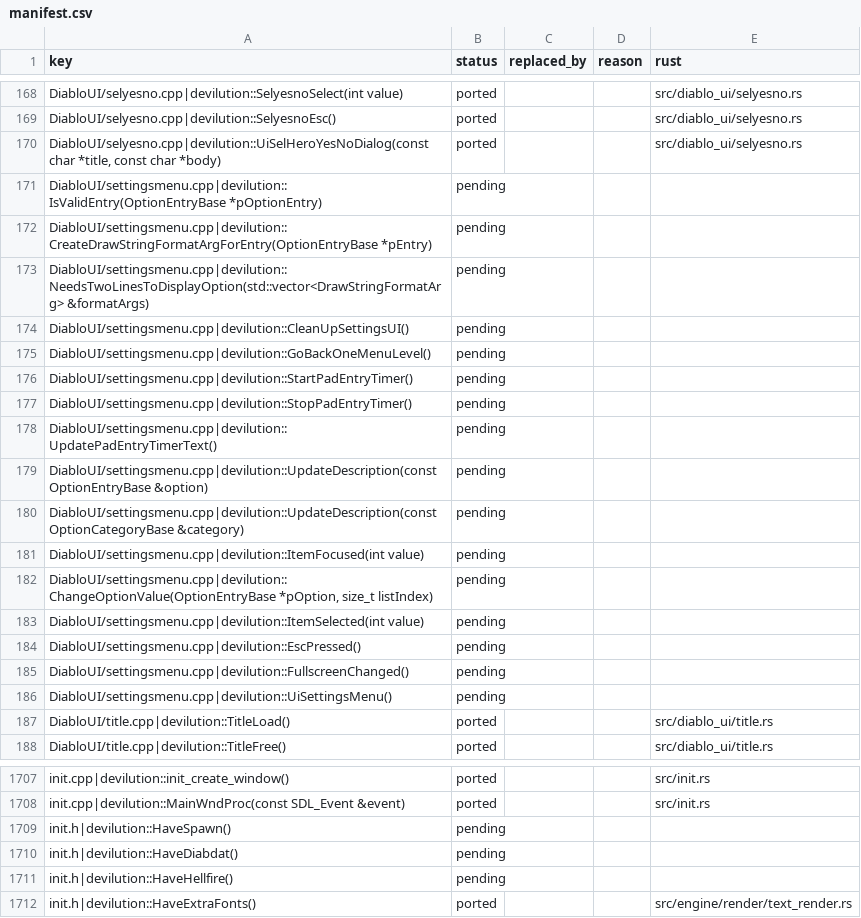
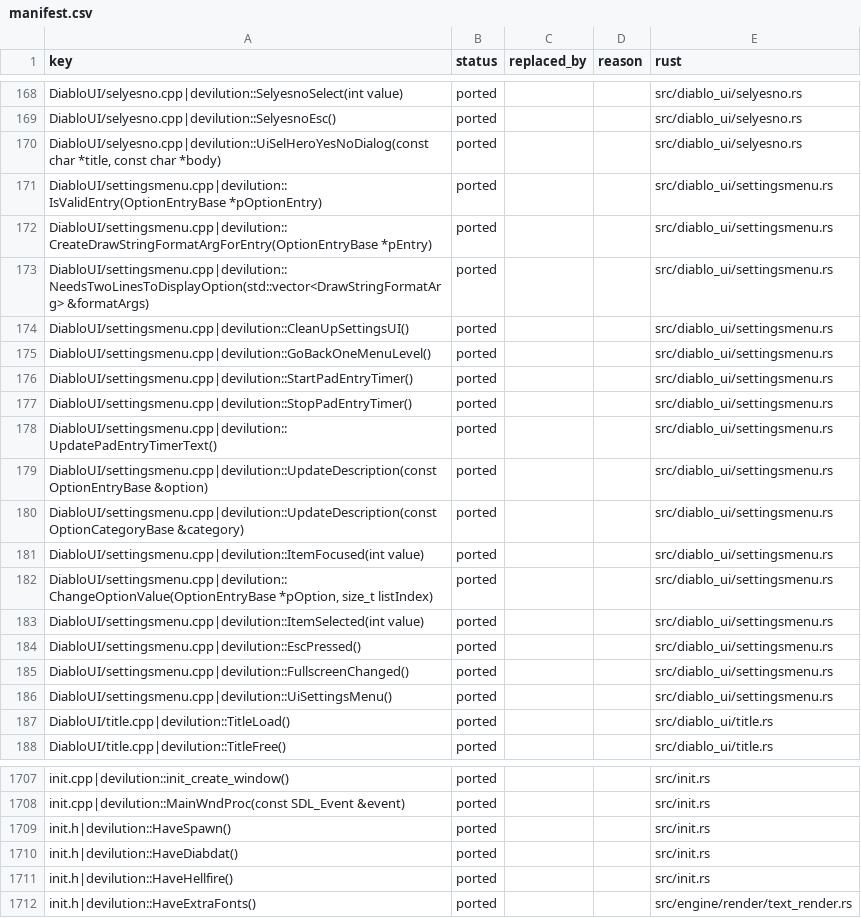
Before and after one commit to ITSTDMCC/Diablo-1-Revibed, a CSV file: port/manifest.csv, drawn as a sheet; only a part is shown, gaps mark what is left out.

```diff
--- a/port/manifest.csv
+++ b/port/manifest.csv
@@ -170,18 +170,18 @@ DiabloUI/selyesno.cpp|devilution::SelyesnoEsc(),ported,,,src/diablo_ui/selyesno.
 "DiabloUI/selyesno.cpp|devilution::UiSelHeroYesNoDialog(const char *title, const char *body)",ported,,,src/diablo_ui/selyesno.rs
-DiabloUI/settingsmenu.cpp|devilution::IsValidEntry(OptionEntryBase *pOptionEntry),pending,,,
-DiabloUI/settingsmenu.cpp|devilution::CreateDrawStringFormatArgForEntry(OptionEntryBase *pEntry),pending,,,
-DiabloUI/settingsmenu.cpp|devilution::NeedsTwoLinesToDisplayOption(std::vector<DrawStringFormatArg> &formatArgs),pending,,,
-DiabloUI/settingsmenu.cpp|devilution::CleanUpSettingsUI(),pending,,,
-DiabloUI/settingsmenu.cpp|devilution::GoBackOneMenuLevel(),pending,,,
-DiabloUI/settingsmenu.cpp|devilution::StartPadEntryTimer(),pending,,,
-DiabloUI/settingsmenu.cpp|devilution::StopPadEntryTimer(),pending,,,
-DiabloUI/settingsmenu.cpp|devilution::UpdatePadEntryTimerText(),pending,,,
-DiabloUI/settingsmenu.cpp|devilution::UpdateDescription(const OptionEntryBase &option),pending,,,
-DiabloUI/settingsmenu.cpp|devilution::UpdateDescription(const OptionCategoryBase &category),pending,,,
-DiabloUI/settingsmenu.cpp|devilution::ItemFocused(int value),pending,,,
-"DiabloUI/settingsmenu.cpp|devilution::ChangeOptionValue(OptionEntryBase *pOption, size_t listIndex)",pending,,,
-DiabloUI/settingsmenu.cpp|devilution::ItemSelected(int value),pending,,,
-DiabloUI/settingsmenu.cpp|devilution::EscPressed(),pending,,,
-DiabloUI/settingsmenu.cpp|devilution::FullscreenChanged(),pending,,,
-DiabloUI/settingsmenu.cpp|devilution::UiSettingsMenu(),pending,,,
+DiabloUI/settingsmenu.cpp|devilution::IsValidEntry(OptionEntryBase *pOptionEntry),ported,,,src/diablo_ui/settingsmenu.rs
+DiabloUI/settingsmenu.cpp|devilution::CreateDrawStringFormatArgForEntry(OptionEntryBase *pEntry),ported,,,src/diablo_ui/settingsmenu.rs
+DiabloUI/settingsmenu.cpp|devilution::NeedsTwoLinesToDisplayOption(std::vector<DrawStringFormatArg> &formatArgs),ported,,,src/diablo_ui/settingsmenu.rs
+DiabloUI/settingsmenu.cpp|devilution::CleanUpSettingsUI(),ported,,,src/diablo_ui/settingsmenu.rs
+DiabloUI/settingsmenu.cpp|devilution::GoBackOneMenuLevel(),ported,,,src/diablo_ui/settingsmenu.rs
+DiabloUI/settingsmenu.cpp|devilution::StartPadEntryTimer(),ported,,,src/diablo_ui/settingsmenu.rs
+DiabloUI/settingsmenu.cpp|devilution::StopPadEntryTimer(),ported,,,src/diablo_ui/settingsmenu.rs
+DiabloUI/settingsmenu.cpp|devilution::UpdatePadEntryTimerText(),ported,,,src/diablo_ui/settingsmenu.rs
+DiabloUI/settingsmenu.cpp|devilution::UpdateDescription(const OptionEntryBase &option),ported,,,src/diablo_ui/settingsmenu.rs
+DiabloUI/settingsmenu.cpp|devilution::UpdateDescription(const OptionCategoryBase &category),ported,,,src/diablo_ui/settingsmenu.rs
+DiabloUI/settingsmenu.cpp|devilution::ItemFocused(int value),ported,,,src/diablo_ui/settingsmenu.rs
+"DiabloUI/settingsmenu.cpp|devilution::ChangeOptionValue(OptionEntryBase *pOption, size_t listIndex)",ported,,,src/diablo_ui/settingsmenu.rs
+DiabloUI/settingsmenu.cpp|devilution::ItemSelected(int value),ported,,,src/diablo_ui/settingsmenu.rs
+DiabloUI/settingsmenu.cpp|devilution::EscPressed(),ported,,,src/diablo_ui/settingsmenu.rs
+DiabloUI/settingsmenu.cpp|devilution::FullscreenChanged(),ported,,,src/diablo_ui/settingsmenu.rs
+DiabloUI/settingsmenu.cpp|devilution::UiSettingsMenu(),ported,,,src/diablo_ui/settingsmenu.rs
 DiabloUI/title.cpp|devilution::TitleLoad(),ported,,,src/diablo_ui/title.rs
@@ -1708,5 +1708,5 @@ init.cpp|devilution::init_create_window(),ported,,,src/init.rs
 init.cpp|devilution::MainWndProc(const SDL_Event &event),ported,,,src/init.rs
-init.h|devilution::HaveSpawn(),pending,,,
-init.h|devilution::HaveDiabdat(),pending,,,
-init.h|devilution::HaveHellfire(),pending,,,
+init.h|devilution::HaveSpawn(),ported,,,src/init.rs
+init.h|devilution::HaveDiabdat(),ported,,,src/init.rs
+init.h|devilution::HaveHellfire(),ported,,,src/init.rs
 init.h|devilution::HaveExtraFonts(),ported,,,src/engine/render/text_render.rs
```
Also changed, not shown: 4 other files.
